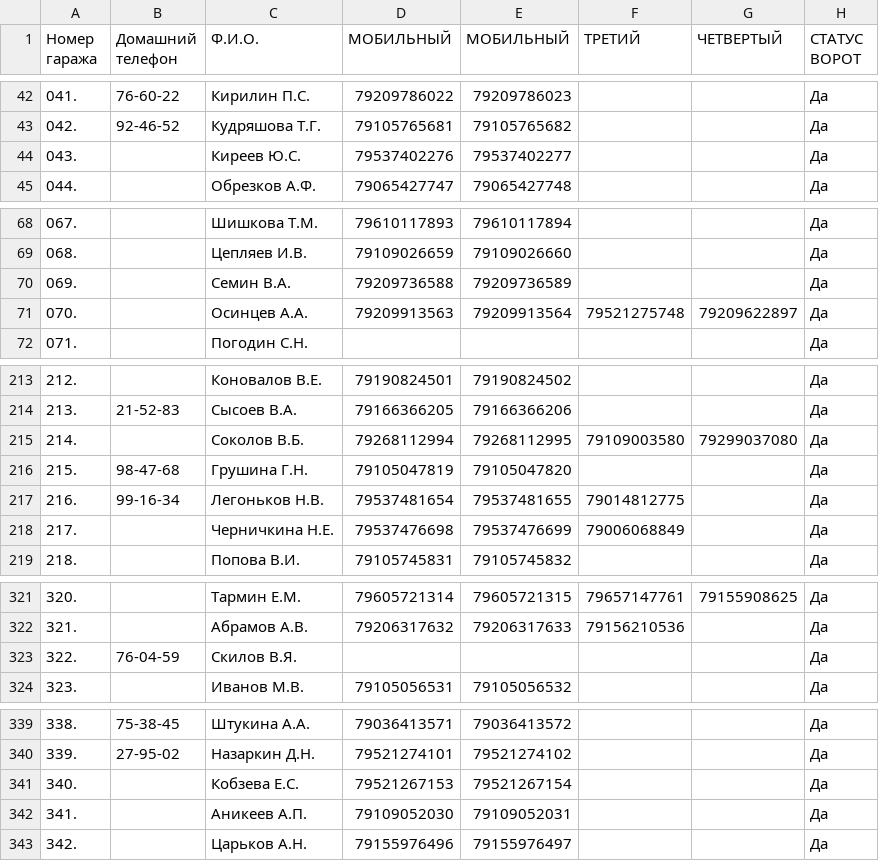
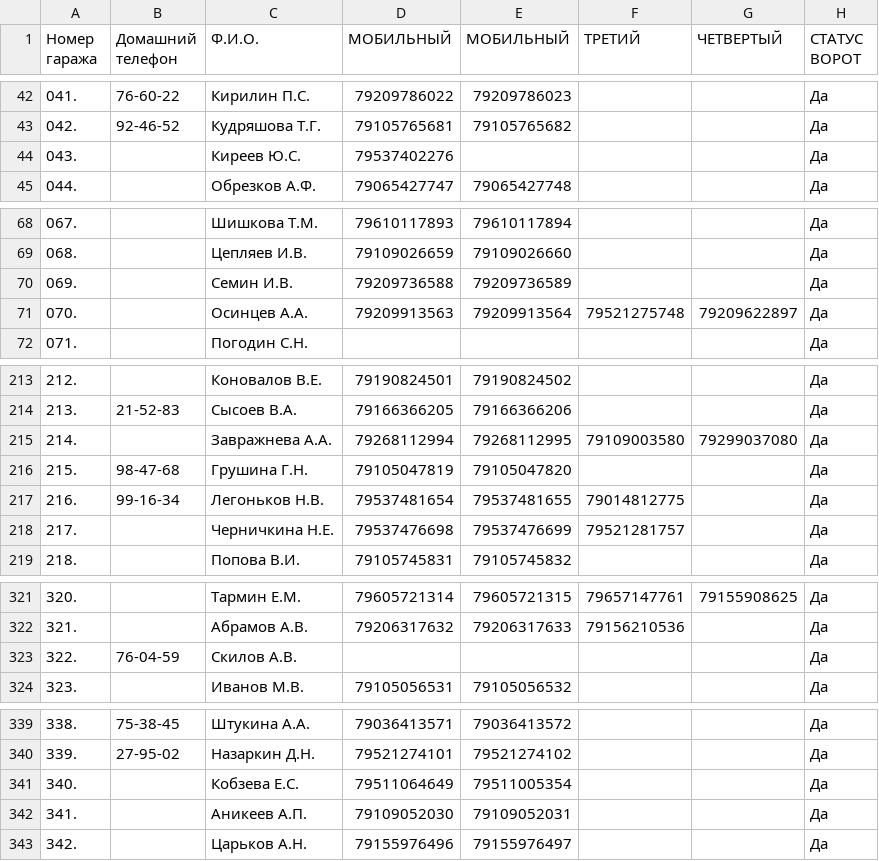
Before and after one commit to slaav1k/fakel, a CSV file: numbers.csv, drawn as a sheet; only a part is shown, gaps mark what is left out.

```diff
--- a/numbers.csv
+++ b/numbers.csv
@@ -43,3 +43,3 @@
 042.;92-46-52;Кудряшова Т.Г.;79105765681;79105765682;;;Да
-043.; ;Киреев Ю.С.;79537402276;79537402277;;;Да
+043.; ;Киреев Ю.С.;79537402276;;;;Да
 044.; ;Обрезков А.Ф.;79065427747;79065427748;;;Да
@@ -69,3 +69,3 @@
 068.; ;Цепляев И.В.;79109026659;79109026660;;;Да
-069.; ;Семин В.А.;79209736588;79209736589;;;Да
+069.; ;Семин И.В.;79209736588;79209736589;;;Да
 070.; ;Осинцев А.А.;79209913563;79209913564;79521275748;79209622897;Да
@@ -214,6 +214,6 @@
 213.;21-52-83;Сысоев В.А.;79166366205;79166366206;;;Да
-214.; ;Соколов В.Б.;79268112994;79268112995;79109003580;79299037080;Да
+214.; ;Завражнева А.А.;79268112994;79268112995;79109003580;79299037080;Да
 215.;98-47-68;Грушина Г.Н.;79105047819;79105047820;;;Да
 216.;99-16-34;Легоньков Н.В.;79537481654;79537481655;79014812775;;Да
-217.; ;Черничкина Н.Е.;79537476698;79537476699;79006068849;;Да
+217.; ;Черничкина Н.Е.;79537476698;79537476699;79521281757;;Да
 218.; ;Попова В.И.;79105745831;79105745832;;;Да
@@ -322,3 +322,3 @@
 321.; ;Абрамов А.В.;79206317632;79206317633;79156210536;;Да
-322.;76-04-59;Скилов В.Я.;;;;;Да
+322.;76-04-59;Скилов А.В.;;;;;Да
 323.; ;Иванов М.В.;79105056531;79105056532;;;Да
@@ -340,3 +340,3 @@
 339.;27-95-02;Назаркин Д.Н.;79521274101;79521274102;;;Да
-340.; ;Кобзева Е.С.;79521267153;79521267154;;;Да
+340.; ;Кобзева Е.С.;79511064649;79511005354;;;Да
 341.; ;Аникеев А.П.;79109052030;79109052031;;;Да
```
Also changed, not shown: example.csv, 1 other file.
